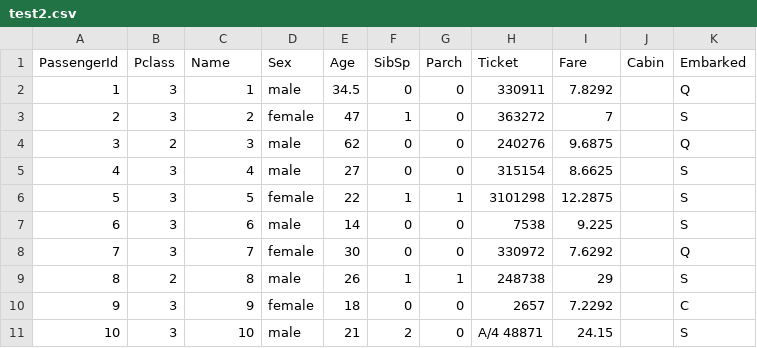
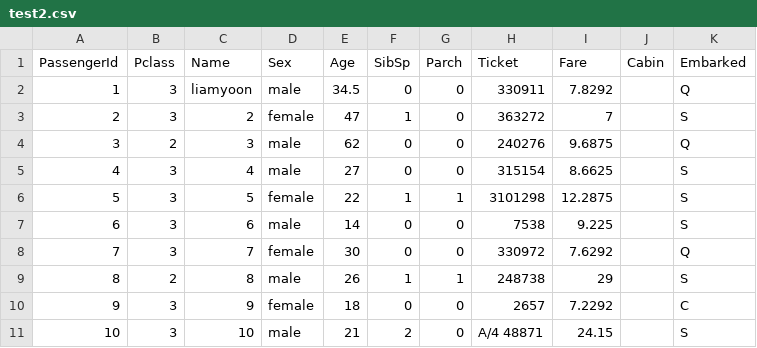
Before and after one commit to liamyoon/testrepo, a CSV file: test2.csv, drawn as a sheet.

Commit message:
Update test2.csv

```diff
--- a/test2.csv
+++ b/test2.csv
@@ -1,3 +1,3 @@
 PassengerId,Pclass,Name,Sex,Age,SibSp,Parch,Ticket,Fare,Cabin,Embarked
-1,3,1,male,34.5,0,0,330911,7.8292,,Q
+1,3,liamyoon,male,34.5,0,0,330911,7.8292,,Q
 2,3,2,female,47,1,0,363272,7,,S
```
